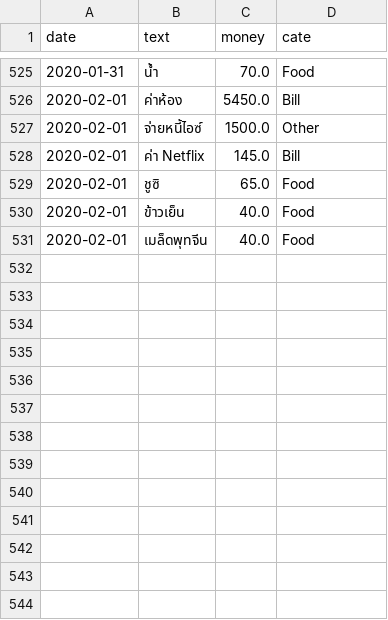
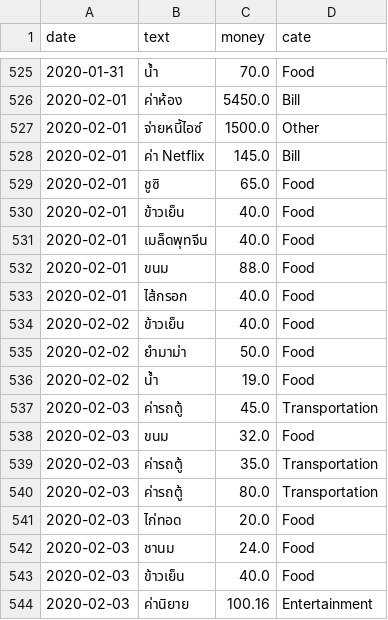
Before and after one commit to jakkritsonsanit/ChatBotExpenses, a CSV file: Data/Expenses.csv, drawn as a sheet; only a part is shown, gaps mark what is left out; the diff names each change by its address in the sheet, - before the commit and + after, or states it on an @@ line.

```diff
--- a/Data/Expenses.csv
+++ b/Data/Expenses.csv
+row 532: 2020-02-01 | ขนม | 88.0 | Food
+row 533: 2020-02-01 | ไส้กรอก | 40.0 | Food
+row 534: 2020-02-02 | ข้าวเย็น | 40.0 | Food
+row 535: 2020-02-02 | ยำมาม่า | 50.0 | Food
+row 536: 2020-02-02 | น้ำ | 19.0 | Food
+row 537: 2020-02-03 | ค่ารถตู้ | 45.0 | Transportation
+row 538: 2020-02-03 | ขนม | 32.0 | Food
+row 539: 2020-02-03 | ค่ารถตู้ | 35.0 | Transportation
+row 540: 2020-02-03 | ค่ารถตู้ | 80.0 | Transportation
+row 541: 2020-02-03 | ไก่ทอด | 20.0 | Food
+row 542: 2020-02-03 | ชานม | 24.0 | Food
+row 543: 2020-02-03 | ข้าวเย็น | 40.0 | Food
+row 544: 2020-02-03 | ค่านิยาย | 100.16 | Entertainment
```
Also changed, not shown: 1 other file.
